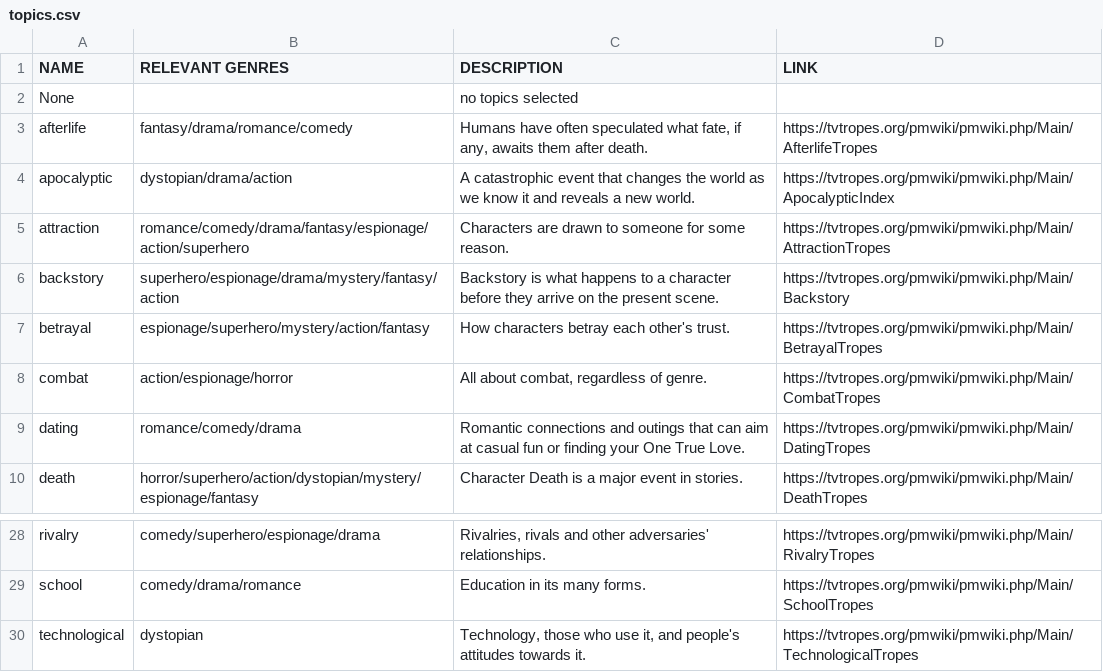
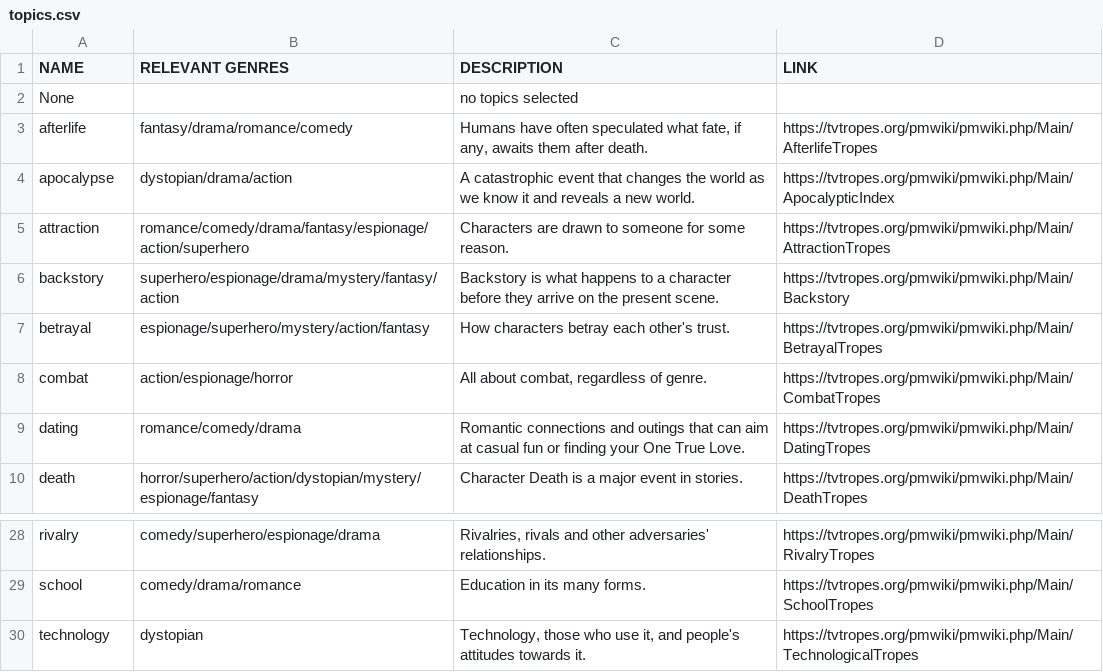
Before and after one commit to annleez/tvtropes, a CSV file: topics.csv, drawn as a sheet; only a part is shown, gaps mark what is left out.

```diff
--- a/topics.csv
+++ b/topics.csv
@@ -3,3 +3,3 @@
 "afterlife","fantasy/drama/romance/comedy","Humans have often speculated what fate, if any, awaits them after death.","https://tvtropes.org/pmwiki/pmwiki.php/Main/AfterlifeTropes"
-"apocalyptic","dystopian/drama/action","A catastrophic event that changes the world as we know it and reveals a new world.","https://tvtropes.org/pmwiki/pmwiki.php/Main/ApocalypticIndex"
+"apocalypse","dystopian/drama/action","A catastrophic event that changes the world as we know it and reveals a new world.","https://tvtropes.org/pmwiki/pmwiki.php/Main/ApocalypticIndex"
 "attraction","romance/comedy/drama/fantasy/espionage/action/superhero","Characters are drawn to someone for some reason.","https://tvtropes.org/pmwiki/pmwiki.php/Main/AttractionTropes"
@@ -29,2 +29,2 @@
 "school","comedy/drama/romance","Education in its many forms.","https://tvtropes.org/pmwiki/pmwiki.php/Main/SchoolTropes"
-"technological","dystopian","Technology, those who use it, and people's attitudes towards it.","https://tvtropes.org/pmwiki/pmwiki.php/Main/TechnologicalTropes"
+"technology","dystopian","Technology, those who use it, and people's attitudes towards it.","https://tvtropes.org/pmwiki/pmwiki.php/Main/TechnologicalTropes"
```
Also changed, not shown: characters.csv, narratives.csv, 6 other files.
